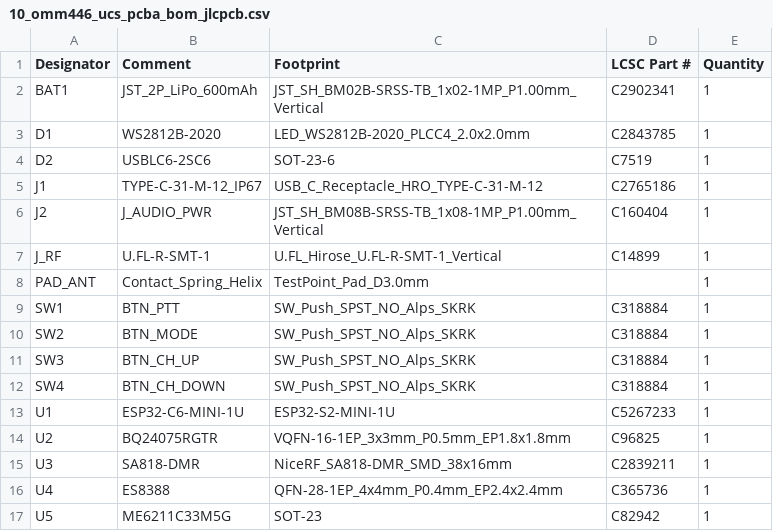
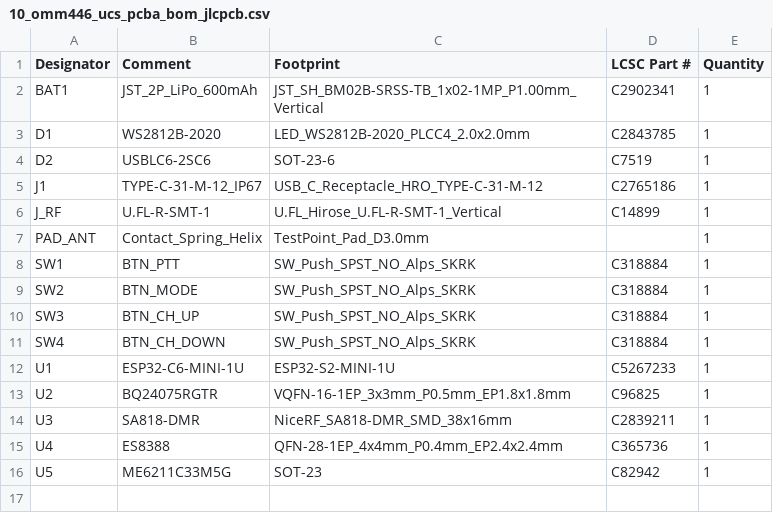
Before and after one commit to schmidtmt/openmotorbridge, a CSV file: hardware/production_packages/10_omm446_ucs_pcba/10_omm446_ucs_pcba_bom_jlcpcb.csv, drawn as a sheet; the diff names each change by its address in the sheet, - before the commit and + after, or states it on an @@ line.

```diff
--- a/hardware/production_packages/10_omm446_ucs_pcba/10_omm446_ucs_pcba_bom_jlcpcb.csv
+++ b/hardware/production_packages/10_omm446_ucs_pcba/10_omm446_ucs_pcba_bom_jlcpcb.csv
-row 6: J2 | J_AUDIO_PWR | JST_SH_BM08B-SRSS-TB_1x08-1MP_P1.00mm_Vertical | C160404 | 1
```
Also changed, not shown: hardware/production_packages/10_omm446_ucs_pcba/10_omm446_ucs_pcba_cpl_jlcpcb.csv, 14 other files.
